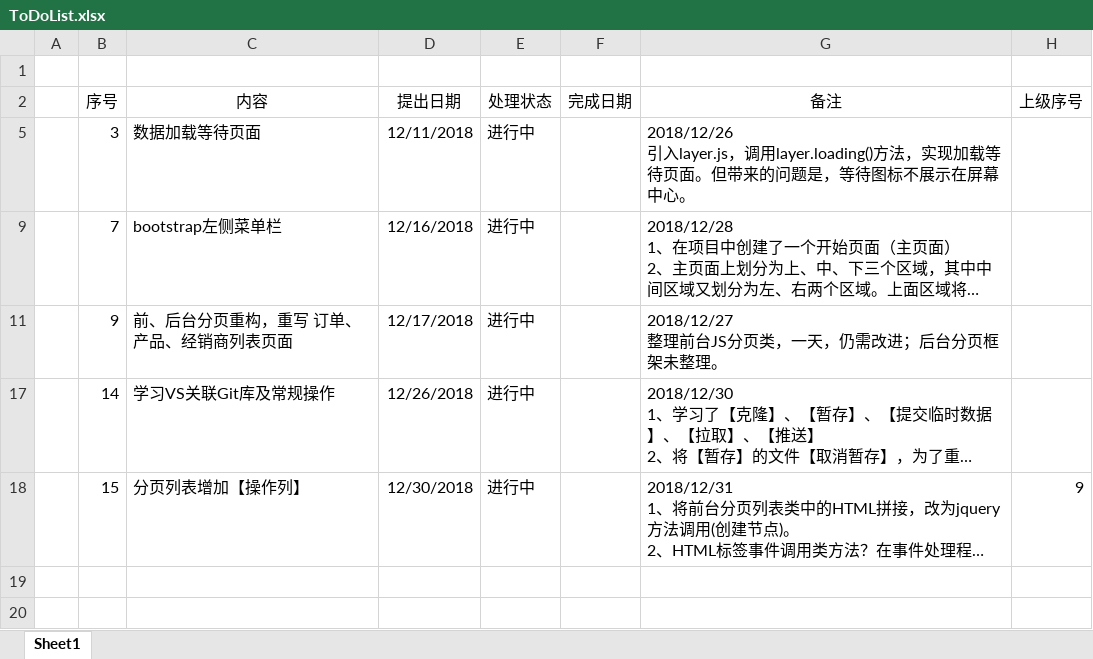
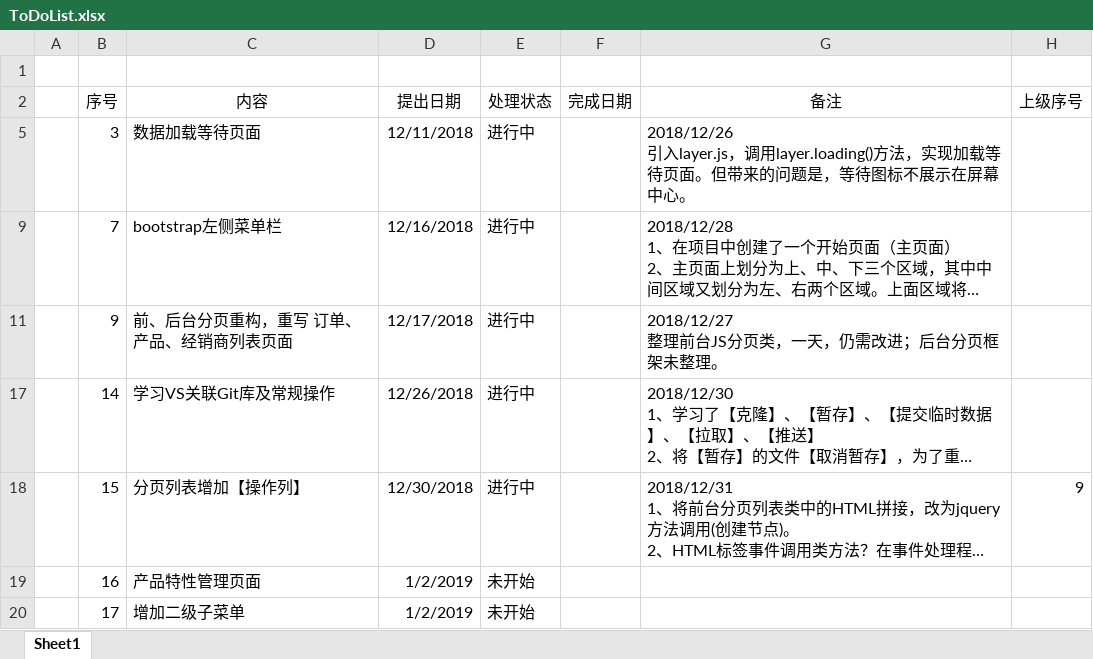
Before and after one commit to nnugaoz/Lib, an Excel workbook: ToDoList.xlsx, sheet Sheet1, drawn as a sheet; long unchanged cells end in …; values as stored, in another font and other column widths than the file's, no borders; the diff names each change by its address in the sheet, - before the commit and + after, or states it on an @@ line.

Commit message:
更新任务列表

```diff
--- a/ToDoList.xlsx (sheet Sheet1)
+++ b/ToDoList.xlsx (sheet Sheet1)
+row 19:  | 16 | 产品特性管理页面 | 1/2/2019 | 未开始
+row 20:  | 17 | 增加二级子菜单 | 1/2/2019 | 未开始
```
